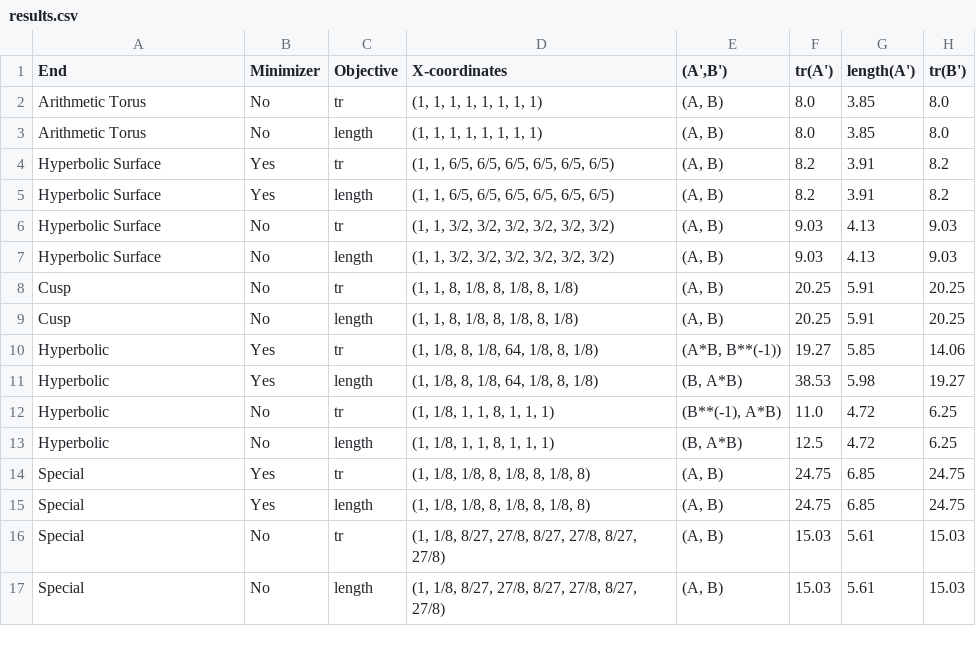
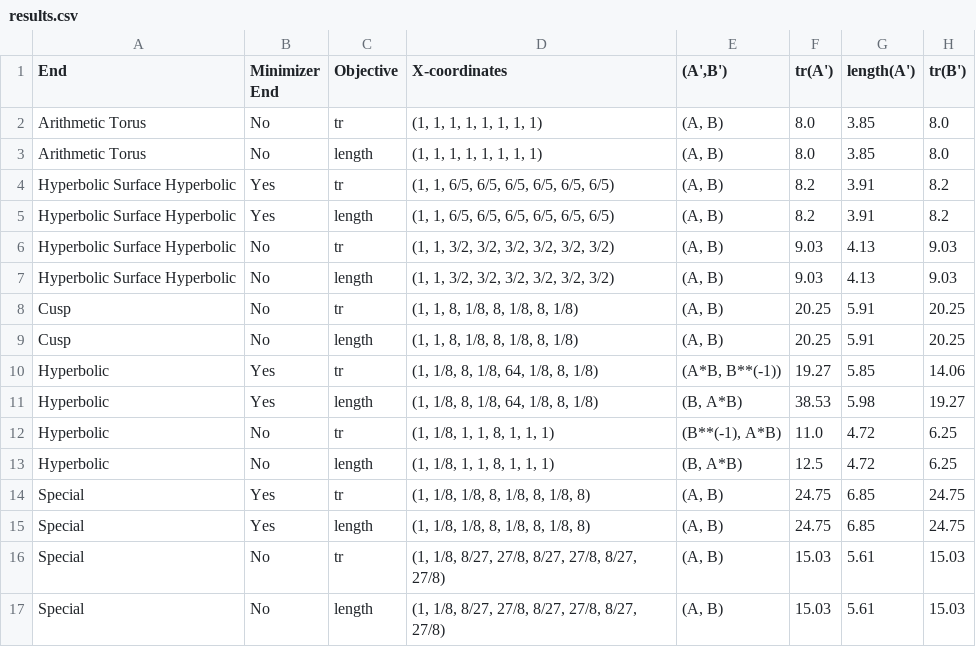
Before and after one commit to sepehrsaryazdi/trace_length_reduction, a CSV file: examples/results.csv, drawn as a sheet; only a part is shown; the diff names each change by its address in the sheet, - before the commit and + after, or states it on an @@ line.

Commit message:
Finished reimplementation of bounds for length objective function

```diff
--- a/examples/results.csv
+++ b/examples/results.csv
-B1: Minimizer
+B1: Minimizer End
-A4:A7 (End): Hyperbolic Surface
+A4:A7 (End): Hyperbolic Surface Hyperbolic
```
Also changed, not shown: 2 other files.
